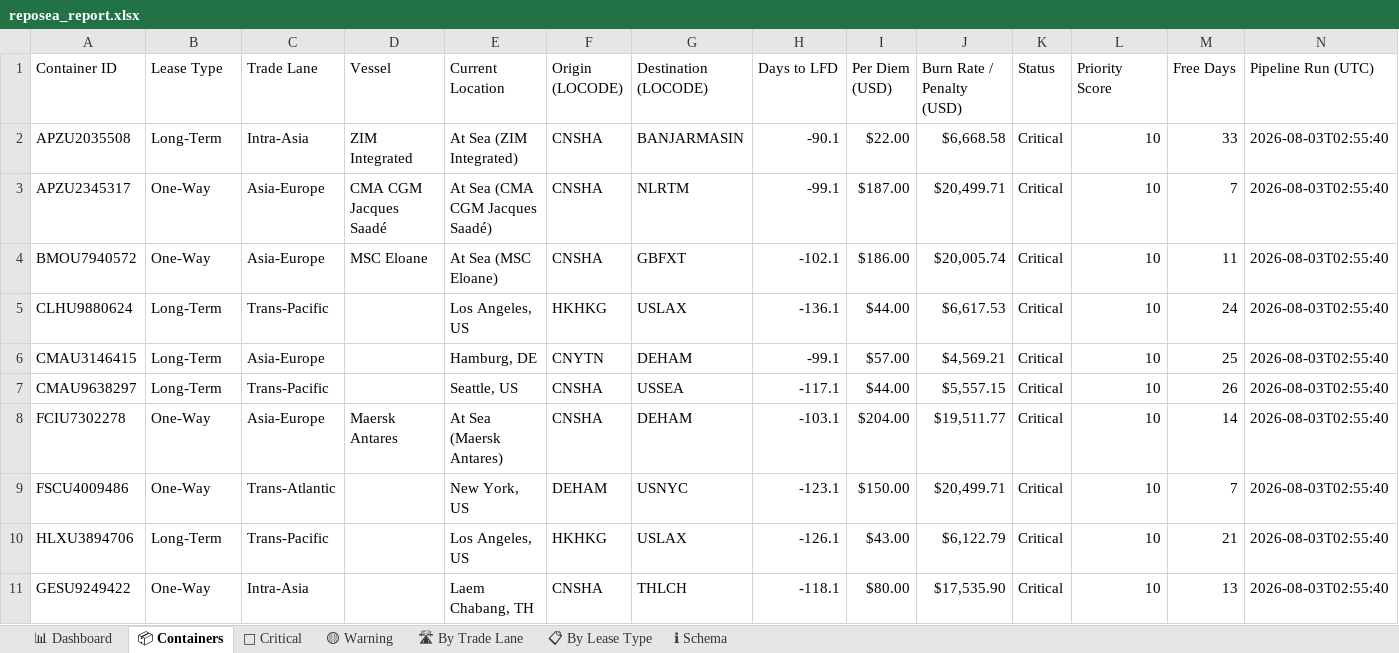
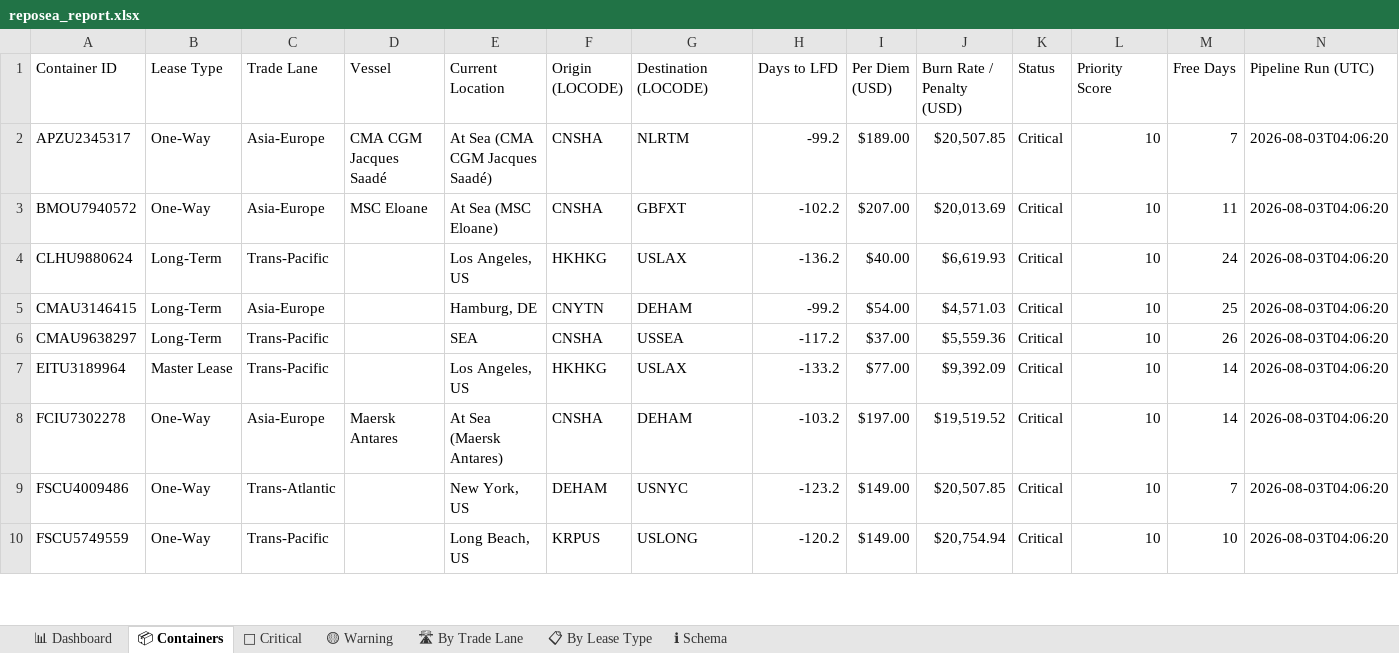
Before and after one commit to rahulmistry18/-Reposea_container_optimizer, an Excel workbook: data/exports/reposea_report.xlsx, sheet 📦 Containers, drawn as a sheet; only a part is shown; values as stored, in another font and other column widths than the file's, no cell formats; table styles not drawn; removed rows and columns are numbered as before the commit, all else as after; the diff covers the shown part only; the diff names each change by its address in the sheet, - before the commit and + after, or states it on an @@ line.

Commit message:
chore(data): pipeline run 2026-08-02T20:06:21Z [skip ci]

```diff
--- a/data/exports/reposea_report.xlsx (sheet 📦 Containers)
+++ b/data/exports/reposea_report.xlsx (sheet 📦 Containers)
-row 2: APZU2035508 | Long-Term | Intra-Asia | ZIM Integrated | At Sea (ZIM Integrated) | CNSHA | BANJARMASIN | -90.1 | $22.00 | $6,668.58 | Critical | 10 | 33 | 2026-08-03T02:55:40
-H2 (Days to LFD): -99.1
+H2 (Days to LFD): -99.2
-I2 (Per Diem (USD)): $187.00
+I2 (Per Diem (USD)): $189.00
-J2 (Burn Rate / Penalty (USD)): $20,499.71
+J2 (Burn Rate / Penalty (USD)): $20,507.85
-N2:N6 (Pipeline Run (UTC)): 2026-08-03T02:55:40
+N2:N6 (Pipeline Run (UTC)): 2026-08-03T04:06:20
-H3 (Days to LFD): -102.1
+H3 (Days to LFD): -102.2
-I3 (Per Diem (USD)): $186.00
+I3 (Per Diem (USD)): $207.00
-J3 (Burn Rate / Penalty (USD)): $20,005.74
+J3 (Burn Rate / Penalty (USD)): $20,013.69
-H4 (Days to LFD): -136.1
+H4 (Days to LFD): -136.2
-I4 (Per Diem (USD)): $44.00
+I4 (Per Diem (USD)): $40.00
-J4 (Burn Rate / Penalty (USD)): $6,617.53
+J4 (Burn Rate / Penalty (USD)): $6,619.93
-H5 (Days to LFD): -99.1
+H5 (Days to LFD): -99.2
-I5 (Per Diem (USD)): $57.00
+I5 (Per Diem (USD)): $54.00
-J5 (Burn Rate / Penalty (USD)): $4,569.21
+J5 (Burn Rate / Penalty (USD)): $4,571.03
-E6 (Current Location): Seattle, US
+E6 (Current Location): SEA
-H6 (Days to LFD): -117.1
+H6 (Days to LFD): -117.2
-I6 (Per Diem (USD)): $44.00
+I6 (Per Diem (USD)): $37.00
-J6 (Burn Rate / Penalty (USD)): $5,557.15
+J6 (Burn Rate / Penalty (USD)): $5,559.36
+row 7: EITU3189964 | Master Lease | Trans-Pacific |  | Los Angeles, US | HKHKG | USLAX | -133.2 | $77.00 | $9,392.09 | Critical | 10 | 14 | 2026-08-03T04:06:20
-H8 (Days to LFD): -103.1
+H8 (Days to LFD): -103.2
-I8 (Per Diem (USD)): $204.00
+I8 (Per Diem (USD)): $197.00
-J8 (Burn Rate / Penalty (USD)): $19,511.77
+J8 (Burn Rate / Penalty (USD)): $19,519.52
-N8:N9 (Pipeline Run (UTC)): 2026-08-03T02:55:40
+N8:N9 (Pipeline Run (UTC)): 2026-08-03T04:06:20
-H9 (Days to LFD): -123.1
+H9 (Days to LFD): -123.2
-I9 (Per Diem (USD)): $150.00
+I9 (Per Diem (USD)): $149.00
-J9 (Burn Rate / Penalty (USD)): $20,499.71
+J9 (Burn Rate / Penalty (USD)): $20,507.85
-row 10: HLXU3894706 | Long-Term | Trans-Pacific |  | Los Angeles, US | HKHKG | USLAX | -126.1 | $43.00 | $6,122.79 | Critical | 10 | 21 | 2026-08-03T02:55:40
-row 11: GESU9249422 | One-Way | Intra-Asia |  | Laem Chabang, TH | CNSHA | THLCH | -118.1 | $80.00 | $17,535.90 | Critical | 10 | 13 | 2026-08-03T02:55:40
+row 10: FSCU5749559 | One-Way | Trans-Pacific |  | Long Beach, US | KRPUS | USLONG | -120.2 | $149.00 | $20,754.94 | Critical | 10 | 10 | 2026-08-03T04:06:20
```
Also changed, not shown: 15 added rows, 14 removed rows and 47 edited cells elsewhere in this sheet, sheet 🔴 Critical, sheet 🛣 By Trade Lane, sheet 📋 By Lease Type, sheet 📊 Dashboard, cell formats, 7 other files.
